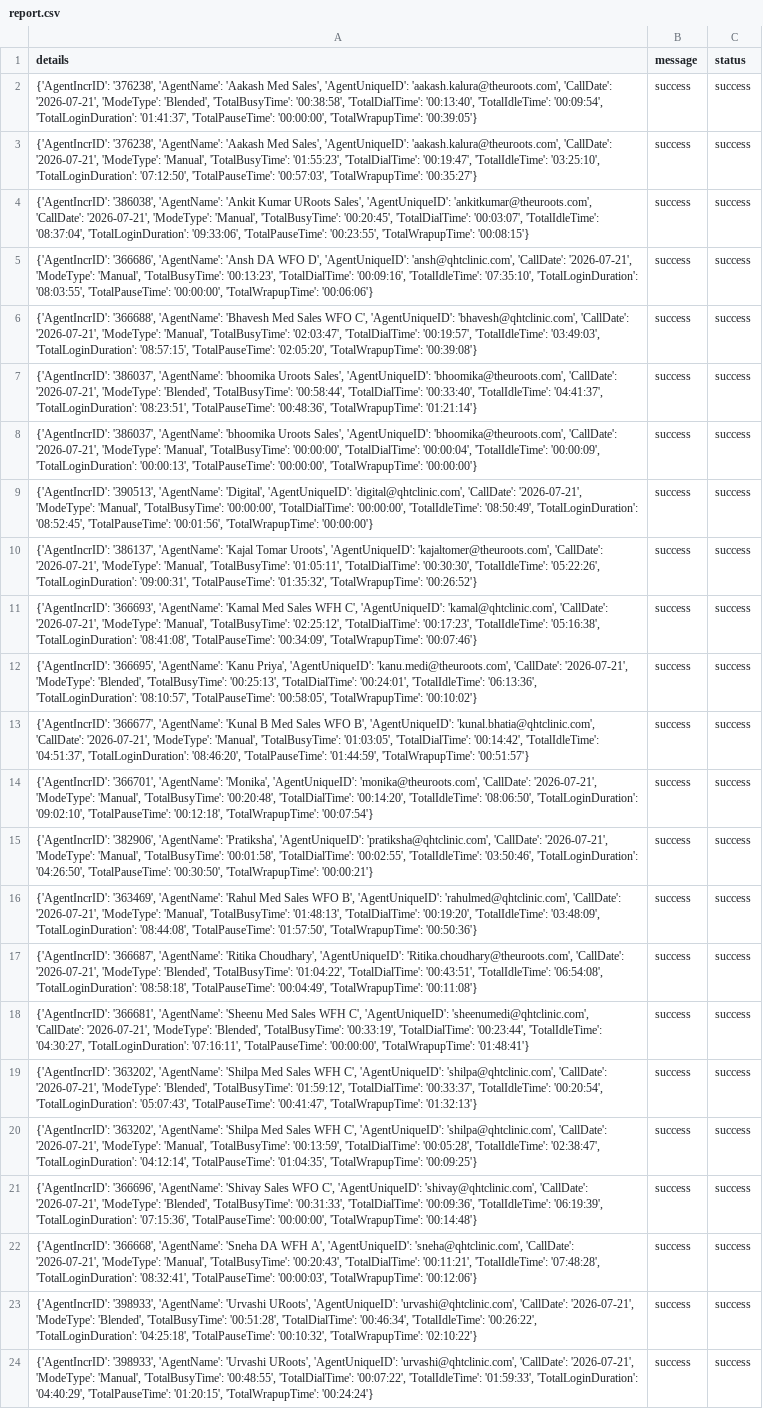
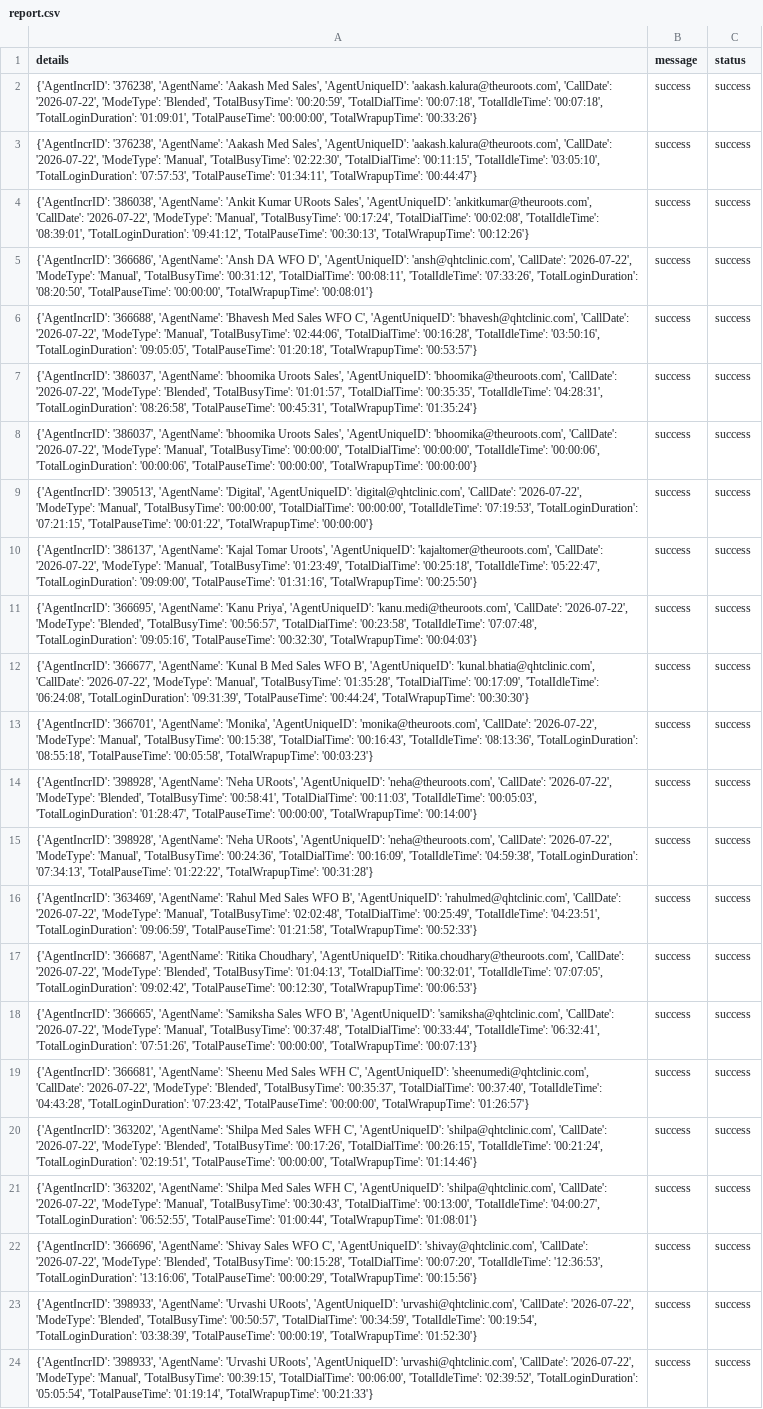
Before and after one commit to John-Cena-DEV/ozonetel_agents, a CSV file: report.csv, drawn as a sheet; the diff names each change by its address in the sheet, - before the commit and + after, or states it on an @@ line.

```diff
--- a/report.csv
+++ b/report.csv
-A2 (details): …'aakash.kalura@theuroots.com', 'CallDate': '2026-07-21', 'ModeType': 'Blended', 'TotalBusyTime': '00:38:58', 'TotalDialTime': '00:13:40', 'TotalIdleTime': '00:09:54', 'TotalLoginDuration': '01:41:37', 'TotalPauseTime': '00:00:00', 'TotalWrapupTime': '00:39:05'}
+A2 (details): …'aakash.kalura@theuroots.com', 'CallDate': '2026-07-22', 'ModeType': 'Blended', 'TotalBusyTime': '00:20:59', 'TotalDialTime': '00:07:18', 'TotalIdleTime': '00:07:18', 'TotalLoginDuration': '01:09:01', 'TotalPauseTime': '00:00:00', 'TotalWrapupTime': '00:33:26'}
-A3 (details): …'aakash.kalura@theuroots.com', 'CallDate': '2026-07-21', 'ModeType': 'Manual', 'TotalBusyTime': '01:55:23', 'TotalDialTime': '00:19:47', 'TotalIdleTime': '03:25:10', 'TotalLoginDuration': '07:12:50', 'TotalPauseTime': '00:57:03', 'TotalWrapupTime': '00:35:27'}
+A3 (details): …'aakash.kalura@theuroots.com', 'CallDate': '2026-07-22', 'ModeType': 'Manual', 'TotalBusyTime': '02:22:30', 'TotalDialTime': '00:11:15', 'TotalIdleTime': '03:05:10', 'TotalLoginDuration': '07:57:53', 'TotalPauseTime': '01:34:11', 'TotalWrapupTime': '00:44:47'}
-A4 (details): …'ankitkumar@theuroots.com', 'CallDate': '2026-07-21', 'ModeType': 'Manual', 'TotalBusyTime': '00:20:45', 'TotalDialTime': '00:03:07', 'TotalIdleTime': '08:37:04', 'TotalLoginDuration': '09:33:06', 'TotalPauseTime': '00:23:55', 'TotalWrapupTime': '00:08:15'}
+A4 (details): …'ankitkumar@theuroots.com', 'CallDate': '2026-07-22', 'ModeType': 'Manual', 'TotalBusyTime': '00:17:24', 'TotalDialTime': '00:02:08', 'TotalIdleTime': '08:39:01', 'TotalLoginDuration': '09:41:12', 'TotalPauseTime': '00:30:13', 'TotalWrapupTime': '00:12:26'}
-A5 (details): …'ansh@qhtclinic.com', 'CallDate': '2026-07-21', 'ModeType': 'Manual', 'TotalBusyTime': '00:13:23', 'TotalDialTime': '00:09:16', 'TotalIdleTime': '07:35:10', 'TotalLoginDuration': '08:03:55', 'TotalPauseTime': '00:00:00', 'TotalWrapupTime': '00:06:06'}
+A5 (details): …'ansh@qhtclinic.com', 'CallDate': '2026-07-22', 'ModeType': 'Manual', 'TotalBusyTime': '00:31:12', 'TotalDialTime': '00:08:11', 'TotalIdleTime': '07:33:26', 'TotalLoginDuration': '08:20:50', 'TotalPauseTime': '00:00:00', 'TotalWrapupTime': '00:08:01'}
-A6 (details): …'bhavesh@qhtclinic.com', 'CallDate': '2026-07-21', 'ModeType': 'Manual', 'TotalBusyTime': '02:03:47', 'TotalDialTime': '00:19:57', 'TotalIdleTime': '03:49:03', 'TotalLoginDuration': '08:57:15', 'TotalPauseTime': '02:05:20', 'TotalWrapupTime': '00:39:08'}
+A6 (details): …'bhavesh@qhtclinic.com', 'CallDate': '2026-07-22', 'ModeType': 'Manual', 'TotalBusyTime': '02:44:06', 'TotalDialTime': '00:16:28', 'TotalIdleTime': '03:50:16', 'TotalLoginDuration': '09:05:05', 'TotalPauseTime': '01:20:18', 'TotalWrapupTime': '00:53:57'}
-A7 (details): …'bhoomika@theuroots.com', 'CallDate': '2026-07-21', 'ModeType': 'Blended', 'TotalBusyTime': '00:58:44', 'TotalDialTime': '00:33:40', 'TotalIdleTime': '04:41:37', 'TotalLoginDuration': '08:23:51', 'TotalPauseTime': '00:48:36', 'TotalWrapupTime': '01:21:14'}
+A7 (details): …'bhoomika@theuroots.com', 'CallDate': '2026-07-22', 'ModeType': 'Blended', 'TotalBusyTime': '01:01:57', 'TotalDialTime': '00:35:35', 'TotalIdleTime': '04:28:31', 'TotalLoginDuration': '08:26:58', 'TotalPauseTime': '00:45:31', 'TotalWrapupTime': '01:35:24'}
-A8 (details): …'bhoomika@theuroots.com', 'CallDate': '2026-07-21', 'ModeType': 'Manual', 'TotalBusyTime': '00:00:00', 'TotalDialTime': '00:00:04', 'TotalIdleTime': '00:00:09', 'TotalLoginDuration': '00:00:13', 'TotalPauseTime': '00:00:00',…
+A8 (details): …'bhoomika@theuroots.com', 'CallDate': '2026-07-22', 'ModeType': 'Manual', 'TotalBusyTime': '00:00:00', 'TotalDialTime': '00:00:00', 'TotalIdleTime': '00:00:06', 'TotalLoginDuration': '00:00:06', 'TotalPauseTime': '00:00:00',…
-A9 (details): …'digital@qhtclinic.com', 'CallDate': '2026-07-21', 'ModeType': 'Manual', 'TotalBusyTime': '00:00:00', 'TotalDialTime': '00:00:00', 'TotalIdleTime': '08:50:49', 'TotalLoginDuration': '08:52:45', 'TotalPauseTime': '00:01:56', 'TotalWrapupTime': '00:00:00'}
+A9 (details): …'digital@qhtclinic.com', 'CallDate': '2026-07-22', 'ModeType': 'Manual', 'TotalBusyTime': '00:00:00', 'TotalDialTime': '00:00:00', 'TotalIdleTime': '07:19:53', 'TotalLoginDuration': '07:21:15', 'TotalPauseTime': '00:01:22', 'TotalWrapupTime': '00:00:00'}
-A10 (details): …'kajaltomer@theuroots.com', 'CallDate': '2026-07-21', 'ModeType': 'Manual', 'TotalBusyTime': '01:05:11', 'TotalDialTime': '00:30:30', 'TotalIdleTime': '05:22:26', 'TotalLoginDuration': '09:00:31', 'TotalPauseTime': '01:35:32', 'TotalWrapupTime': '00:26:52'}
+A10 (details): …'kajaltomer@theuroots.com', 'CallDate': '2026-07-22', 'ModeType': 'Manual', 'TotalBusyTime': '01:23:49', 'TotalDialTime': '00:25:18', 'TotalIdleTime': '05:22:47', 'TotalLoginDuration': '09:09:00', 'TotalPauseTime': '01:31:16', 'TotalWrapupTime': '00:25:50'}
-A11 (details): {'AgentIncrID': '366693', 'AgentName': 'Kamal Med Sales WFH C', 'AgentUniqueID': 'kamal@qhtclinic.com', 'CallDate': '2026-07-21', 'ModeType': 'Manual', 'TotalBusyTime': '02:25:12', 'TotalDialTime': '00:17:23', 'TotalIdleTime': '05:16:38', 'TotalLoginDuration': '08:41:08', 'TotalPauseTime': '00:34:09', 'TotalWrapupTime': '00:07:46'}
+A11 (details): {'AgentIncrID': '366695', 'AgentName': 'Kanu Priya', 'AgentUniqueID': 'kanu.medi@theuroots.com', 'CallDate': '2026-07-22', 'ModeType': 'Blended', 'TotalBusyTime': '00:56:57', 'TotalDialTime': '00:23:58', 'TotalIdleTime': '07:07:48', 'TotalLoginDuration': '09:05:16', 'TotalPauseTime': '00:32:30', 'TotalWrapupTime': '00:04:03'}
-A12 (details): {'AgentIncrID': '366695', 'AgentName': 'Kanu Priya', 'AgentUniqueID': 'kanu.medi@theuroots.com', 'CallDate': '2026-07-21', 'ModeType': 'Blended', 'TotalBusyTime': '00:25:13', 'TotalDialTime': '00:24:01', 'TotalIdleTime': '06:13:36', 'TotalLoginDuration': '08:10:57', 'TotalPauseTime': '00:58:05', 'TotalWrapupTime': '00:10:02'}
+A12 (details): {'AgentIncrID': '366677', 'AgentName': 'Kunal B Med Sales WFO B', 'AgentUniqueID': 'kunal.bhatia@qhtclinic.com', 'CallDate': '2026-07-22', 'ModeType': 'Manual', 'TotalBusyTime': '01:35:28', 'TotalDialTime': '00:17:09', 'TotalIdleTime': '06:24:08', 'TotalLoginDuration': '09:31:39', 'TotalPauseTime': '00:44:24', 'TotalWrapupTime': '00:30:30'}
-A13 (details): {'AgentIncrID': '366677', 'AgentName': 'Kunal B Med Sales WFO B', 'AgentUniqueID': 'kunal.bhatia@qhtclinic.com', 'CallDate': '2026-07-21', 'ModeType': 'Manual', 'TotalBusyTime': '01:03:05', 'TotalDialTime': '00:14:42', 'TotalIdleTime': '04:51:37', 'TotalLoginDuration': '08:46:20', 'TotalPauseTime': '01:44:59', 'TotalWrapupTime': '00:51:57'}
+A13 (details): {'AgentIncrID': '366701', 'AgentName': 'Monika', 'AgentUniqueID': 'monika@theuroots.com', 'CallDate': '2026-07-22', 'ModeType': 'Manual', 'TotalBusyTime': '00:15:38', 'TotalDialTime': '00:16:43', 'TotalIdleTime': '08:13:36', 'TotalLoginDuration': '08:55:18', 'TotalPauseTime': '00:05:58', 'TotalWrapupTime': '00:03:23'}
-A14 (details): {'AgentIncrID': '366701', 'AgentName': 'Monika', 'AgentUniqueID': 'monika@theuroots.com', 'CallDate': '2026-07-21', 'ModeType': 'Manual', 'TotalBusyTime': '00:20:48', 'TotalDialTime': '00:14:20', 'TotalIdleTime': '08:06:50', 'TotalLoginDuration': '09:02:10', 'TotalPauseTime': '00:12:18', 'TotalWrapupTime': '00:07:54'}
+A14 (details): {'AgentIncrID': '398928', 'AgentName': 'Neha URoots', 'AgentUniqueID': 'neha@theuroots.com', 'CallDate': '2026-07-22', 'ModeType': 'Blended', 'TotalBusyTime': '00:58:41', 'TotalDialTime': '00:11:03', 'TotalIdleTime': '00:05:03', 'TotalLoginDuration': '01:28:47', 'TotalPauseTime': '00:00:00', 'TotalWrapupTime': '00:14:00'}
-A15 (details): {'AgentIncrID': '382906', 'AgentName': 'Pratiksha', 'AgentUniqueID': 'pratiksha@qhtclinic.com', 'CallDate': '2026-07-21', 'ModeType': 'Manual', 'TotalBusyTime': '00:01:58', 'TotalDialTime': '00:02:55', 'TotalIdleTime': '03:50:46', 'TotalLoginDuration': '04:26:50', 'TotalPauseTime': '00:30:50', 'TotalWrapupTime': '00:00:21'}
+A15 (details): {'AgentIncrID': '398928', 'AgentName': 'Neha URoots', 'AgentUniqueID': 'neha@theuroots.com', 'CallDate': '2026-07-22', 'ModeType': 'Manual', 'TotalBusyTime': '00:24:36', 'TotalDialTime': '00:16:09', 'TotalIdleTime': '04:59:38', 'TotalLoginDuration': '07:34:13', 'TotalPauseTime': '01:22:22', 'TotalWrapupTime': '00:31:28'}
-A16 (details): …'rahulmed@qhtclinic.com', 'CallDate': '2026-07-21', 'ModeType': 'Manual', 'TotalBusyTime': '01:48:13', 'TotalDialTime': '00:19:20', 'TotalIdleTime': '03:48:09', 'TotalLoginDuration': '08:44:08', 'TotalPauseTime': '01:57:50', 'TotalWrapupTime': '00:50:36'}
+A16 (details): …'rahulmed@qhtclinic.com', 'CallDate': '2026-07-22', 'ModeType': 'Manual', 'TotalBusyTime': '02:02:48', 'TotalDialTime': '00:25:49', 'TotalIdleTime': '04:23:51', 'TotalLoginDuration': '09:06:59', 'TotalPauseTime': '01:21:58', 'TotalWrapupTime': '00:52:33'}
-A17 (details): …'Ritika.choudhary@theuroots.com', 'CallDate': '2026-07-21', 'ModeType': 'Blended', 'TotalBusyTime': '01:04:22', 'TotalDialTime': '00:43:51', 'TotalIdleTime': '06:54:08', 'TotalLoginDuration': '08:58:18', 'TotalPauseTime': '00:04:49', 'TotalWrapupTime': '00:11:08'}
+A17 (details): …'Ritika.choudhary@theuroots.com', 'CallDate': '2026-07-22', 'ModeType': 'Blended', 'TotalBusyTime': '01:04:13', 'TotalDialTime': '00:32:01', 'TotalIdleTime': '07:07:05', 'TotalLoginDuration': '09:02:42', 'TotalPauseTime': '00:12:30', 'TotalWrapupTime': '00:06:53'}
-A18 (details): {'AgentIncrID': '366681', 'AgentName': 'Sheenu Med Sales WFH C', 'AgentUniqueID': 'sheenumedi@qhtclinic.com', 'CallDate': '2026-07-21', 'ModeType': 'Blended', 'TotalBusyTime': '00:33:19', 'TotalDialTime': '00:23:44', 'TotalIdleTime': '04:30:27', 'TotalLoginDuration': '07:16:11', 'TotalPauseTime': '00:00:00', 'TotalWrapupTime': '01:48:41'}
+A18 (details): {'AgentIncrID': '366665', 'AgentName': 'Samiksha Sales WFO B', 'AgentUniqueID': 'samiksha@qhtclinic.com', 'CallDate': '2026-07-22', 'ModeType': 'Manual', 'TotalBusyTime': '00:37:48', 'TotalDialTime': '00:33:44', 'TotalIdleTime': '06:32:41', 'TotalLoginDuration': '07:51:26', 'TotalPauseTime': '00:00:00', 'TotalWrapupTime': '00:07:13'}
-A19 (details): {'AgentIncrID': '363202', 'AgentName': 'Shilpa Med Sales WFH C', 'AgentUniqueID': 'shilpa@qhtclinic.com', 'CallDate': '2026-07-21', 'ModeType': 'Blended', 'TotalBusyTime': '01:59:12', 'TotalDialTime': '00:33:37', 'TotalIdleTime': '00:20:54', 'TotalLoginDuration': '05:07:43', 'TotalPauseTime': '00:41:47', 'TotalWrapupTime': '01:32:13'}
+A19 (details): {'AgentIncrID': '366681', 'AgentName': 'Sheenu Med Sales WFH C', 'AgentUniqueID': 'sheenumedi@qhtclinic.com', 'CallDate': '2026-07-22', 'ModeType': 'Blended', 'TotalBusyTime': '00:35:37', 'TotalDialTime': '00:37:40', 'TotalIdleTime': '04:43:28', 'TotalLoginDuration': '07:23:42', 'TotalPauseTime': '00:00:00', 'TotalWrapupTime': '01:26:57'}
-A20 (details): …'shilpa@qhtclinic.com', 'CallDate': '2026-07-21', 'ModeType': 'Manual', 'TotalBusyTime': '00:13:59', 'TotalDialTime': '00:05:28', 'TotalIdleTime': '02:38:47', 'TotalLoginDuration': '04:12:14', 'TotalPauseTime': '01:04:35', 'TotalWrapupTime': '00:09:25'}
+A20 (details): …'shilpa@qhtclinic.com', 'CallDate': '2026-07-22', 'ModeType': 'Blended', 'TotalBusyTime': '00:17:26', 'TotalDialTime': '00:26:15', 'TotalIdleTime': '00:21:24', 'TotalLoginDuration': '02:19:51', 'TotalPauseTime': '00:00:00', 'TotalWrapupTime': '01:14:46'}
-A21 (details): {'AgentIncrID': '366696', 'AgentName': 'Shivay Sales WFO C', 'AgentUniqueID': 'shivay@qhtclinic.com', 'CallDate': '2026-07-21', 'ModeType': 'Blended', 'TotalBusyTime': '00:31:33', 'TotalDialTime': '00:09:36', 'TotalIdleTime': '06:19:39', 'TotalLoginDuration': '07:15:36', 'TotalPauseTime': '00:00:00', 'TotalWrapupTime': '00:14:48'}
+A21 (details): {'AgentIncrID': '363202', 'AgentName': 'Shilpa Med Sales WFH C', 'AgentUniqueID': 'shilpa@qhtclinic.com', 'CallDate': '2026-07-22', 'ModeType': 'Manual', 'TotalBusyTime': '00:30:43', 'TotalDialTime': '00:13:00', 'TotalIdleTime': '04:00:27', 'TotalLoginDuration': '06:52:55', 'TotalPauseTime': '01:00:44', 'TotalWrapupTime': '01:08:01'}
-A22 (details): {'AgentIncrID': '366668', 'AgentName': 'Sneha DA WFH A', 'AgentUniqueID': 'sneha@qhtclinic.com', 'CallDate': '2026-07-21', 'ModeType': 'Manual', 'TotalBusyTime': '00:20:43', 'TotalDialTime': '00:11:21', 'TotalIdleTime': '07:48:28', 'TotalLoginDuration': '08:32:41', 'TotalPauseTime': '00:00:03', 'TotalWrapupTime': '00:12:06'}
+A22 (details): {'AgentIncrID': '366696', 'AgentName': 'Shivay Sales WFO C', 'AgentUniqueID': 'shivay@qhtclinic.com', 'CallDate': '2026-07-22', 'ModeType': 'Blended', 'TotalBusyTime': '00:15:28', 'TotalDialTime': '00:07:20', 'TotalIdleTime': '12:36:53', 'TotalLoginDuration': '13:16:06', 'TotalPauseTime': '00:00:29', 'TotalWrapupTime': '00:15:56'}
-A23 (details): …'urvashi@qhtclinic.com', 'CallDate': '2026-07-21', 'ModeType': 'Blended', 'TotalBusyTime': '00:51:28', 'TotalDialTime': '00:46:34', 'TotalIdleTime': '00:26:22', 'TotalLoginDuration': '04:25:18', 'TotalPauseTime': '00:10:32', 'TotalWrapupTime': '02:10:22'}
+A23 (details): …'urvashi@qhtclinic.com', 'CallDate': '2026-07-22', 'ModeType': 'Blended', 'TotalBusyTime': '00:50:57', 'TotalDialTime': '00:34:59', 'TotalIdleTime': '00:19:54', 'TotalLoginDuration': '03:38:39', 'TotalPauseTime': '00:00:19', 'TotalWrapupTime': '01:52:30'}
-A24 (details): …'urvashi@qhtclinic.com', 'CallDate': '2026-07-21', 'ModeType': 'Manual', 'TotalBusyTime': '00:48:55', 'TotalDialTime': '00:07:22', 'TotalIdleTime': '01:59:33', 'TotalLoginDuration': '04:40:29', 'TotalPauseTime': '01:20:15', 'TotalWrapupTime': '00:24:24'}
+A24 (details): …'urvashi@qhtclinic.com', 'CallDate': '2026-07-22', 'ModeType': 'Manual', 'TotalBusyTime': '00:39:15', 'TotalDialTime': '00:06:00', 'TotalIdleTime': '02:39:52', 'TotalLoginDuration': '05:05:54', 'TotalPauseTime': '01:19:14', 'TotalWrapupTime': '00:21:33'}
```
